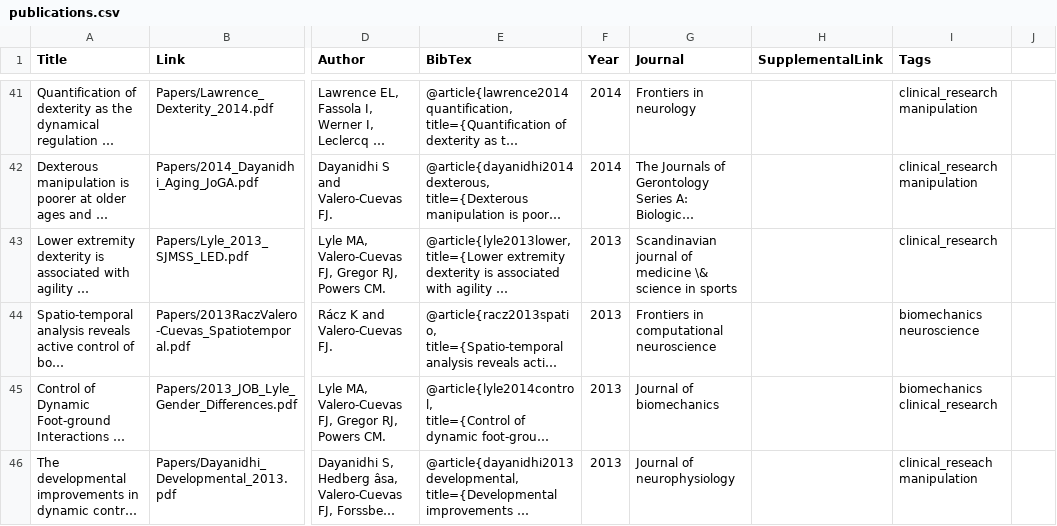
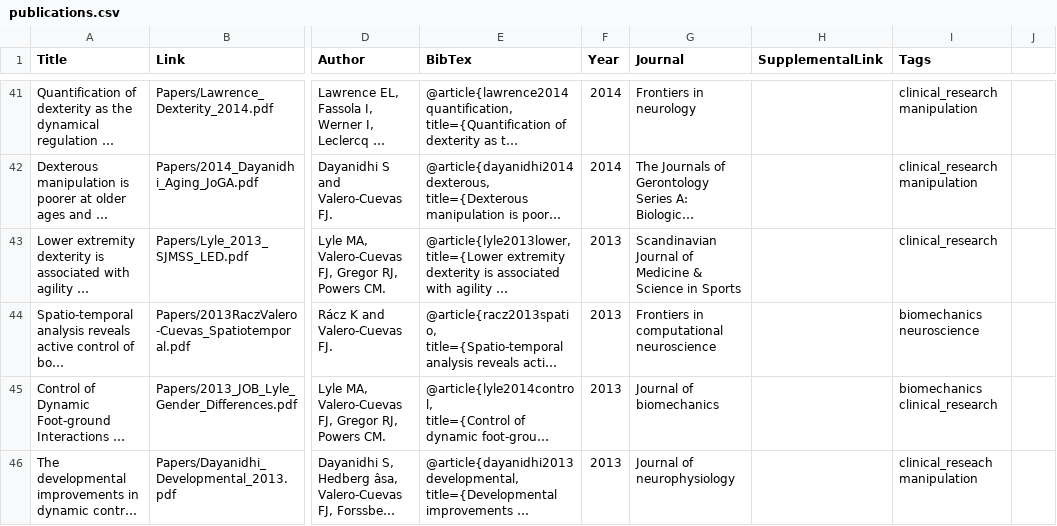
Before and after one commit to usc-bbdl/usc-bbdl.github.io, a CSV file: _data/publications.csv, drawn as a sheet; only a part is shown, gaps mark what is left out; long unchanged cells end in …; the diff names each change by its address in the sheet, - before the commit and + after, or states it on an @@ line.

Commit message:
capitalize journal

```diff
--- a/_data/publications.csv
+++ b/_data/publications.csv
-G43 (Journal): Scandinavian journal of medicine \& science in sports
+G43 (Journal): Scandinavian Journal of Medicine & Science in Sports
```
